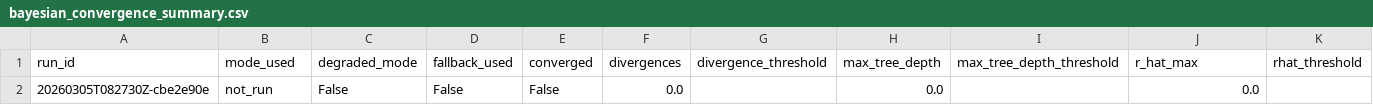
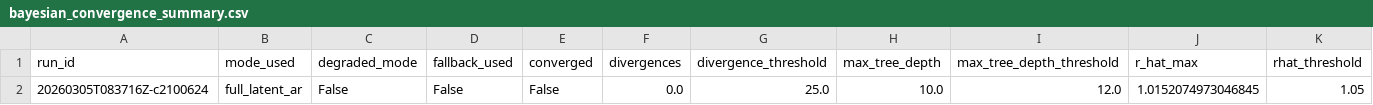
Before and after one commit to Priyo13o4/chikungunya-early-warningV4-Brazil-, a CSV file: outputs/metrics/bayesian_convergence_summary.csv, drawn as a sheet; only a part is shown; removed rows and columns are numbered as before the commit, all else as after; rows hold the shown columns only; the diff names each change by its address in the sheet, - before the commit and + after, or states it on an @@ line.

```diff
--- a/outputs/metrics/bayesian_convergence_summary.csv
+++ b/outputs/metrics/bayesian_convergence_summary.csv
-row 2: 20260305T082730Z-cbe2e90e | not_run | False | False | False | 0.0 |  | 0.0 |  | 0.0
+row 2: 20260305T083716Z-c2100624 | full_latent_ar | False | False | False | 0.0 | 25.0 | 10.0 | 12.0 | 1.0152074973046845 | 1.05
```
Also changed, not shown: 58 other files.
